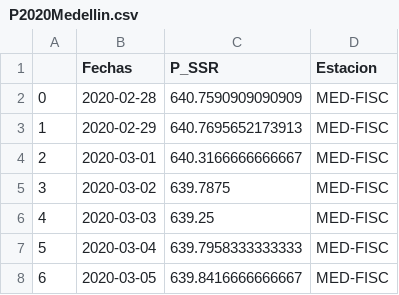
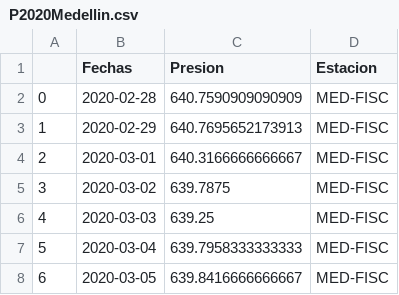
Before and after one commit to FerneyOAmaya/Competencias-Digitales, a CSV file: P2020Medellin.csv, drawn as a sheet; only a part is shown.

```diff
--- a/P2020Medellin.csv
+++ b/P2020Medellin.csv
@@ -1,2 +1,2 @@
-,Fechas,P_SSR,Estacion
+,Fechas,Presion,Estacion
 0,2020-02-28,640.7590909090909,MED-FISC
```
Also changed, not shown: H2020Medellin.csv, T2020Medellin.csv.
